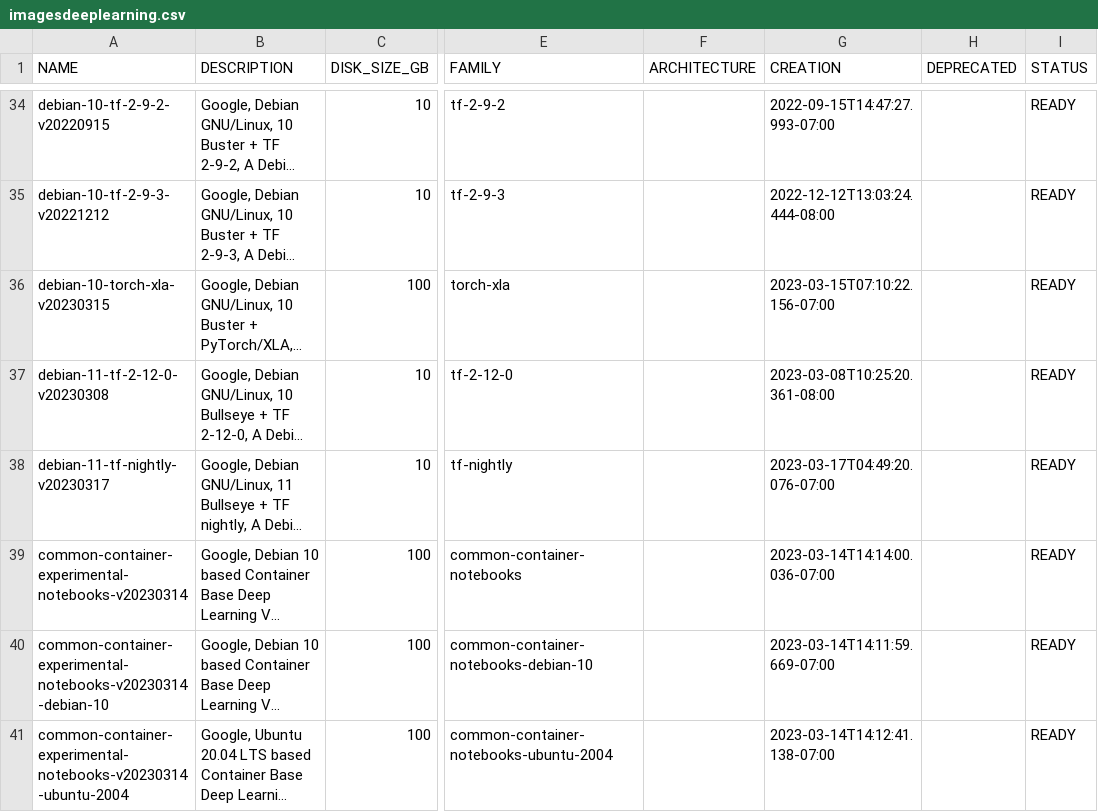
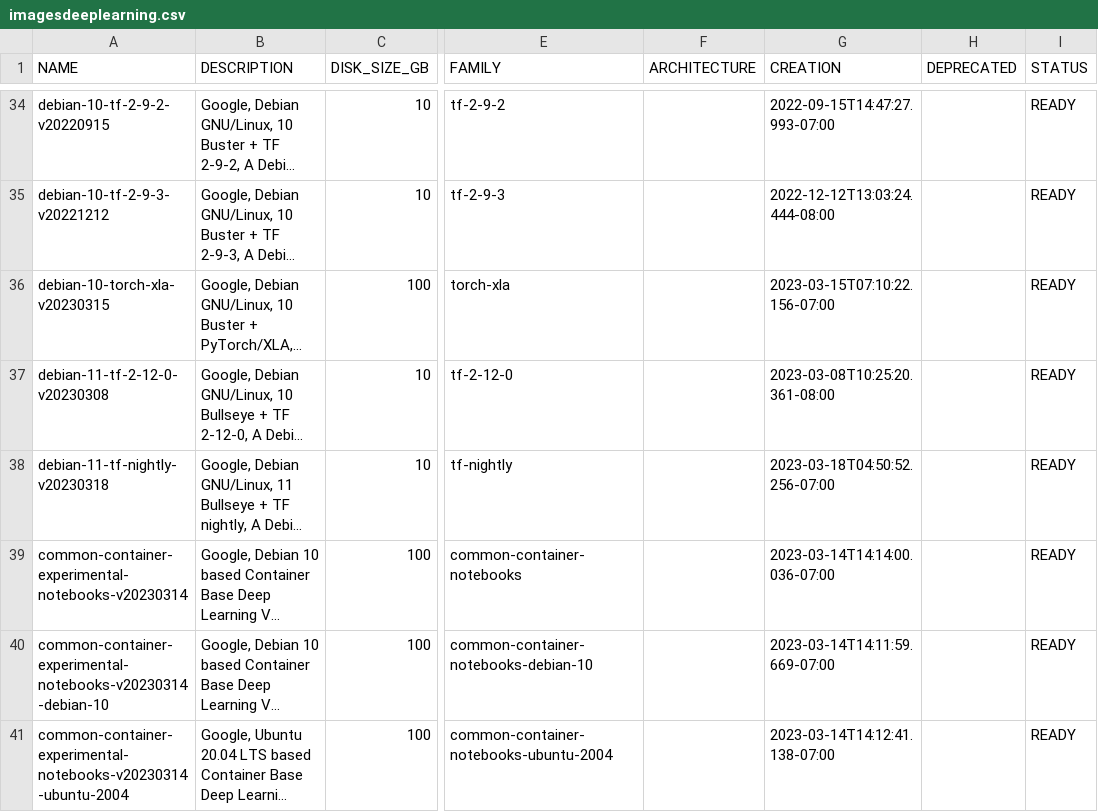
Before and after one commit to Cyclenerd/google-cloud-pricing-cost-calculator, a CSV file: tools/imagesdeeplearning.csv, drawn as a sheet; only a part is shown, gaps mark what is left out; long unchanged cells end in …; the diff names each change by its address in the sheet, - before the commit and + after, or states it on an @@ line.

```diff
--- a/tools/imagesdeeplearning.csv
+++ b/tools/imagesdeeplearning.csv
-A38 (NAME): debian-11-tf-nightly-v20230317
+A38 (NAME): debian-11-tf-nightly-v20230318
-G38 (CREATION): 2023-03-17T04:49:20.076-07:00
+G38 (CREATION): 2023-03-18T04:50:52.256-07:00
```
